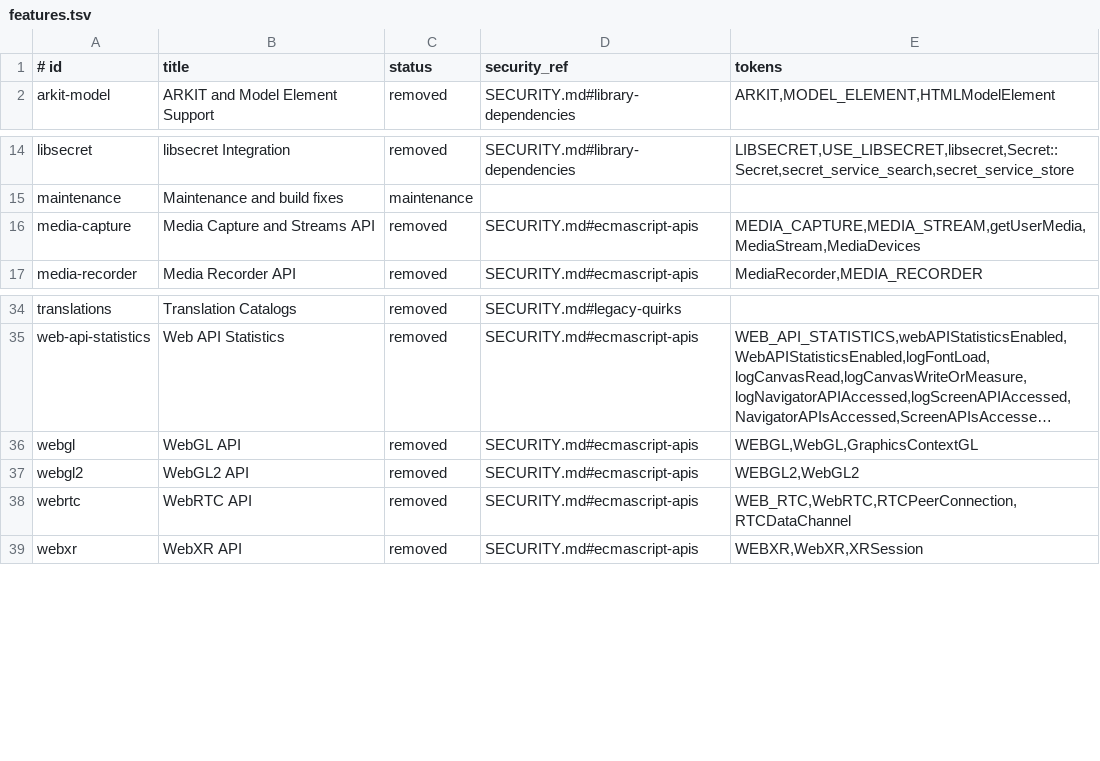
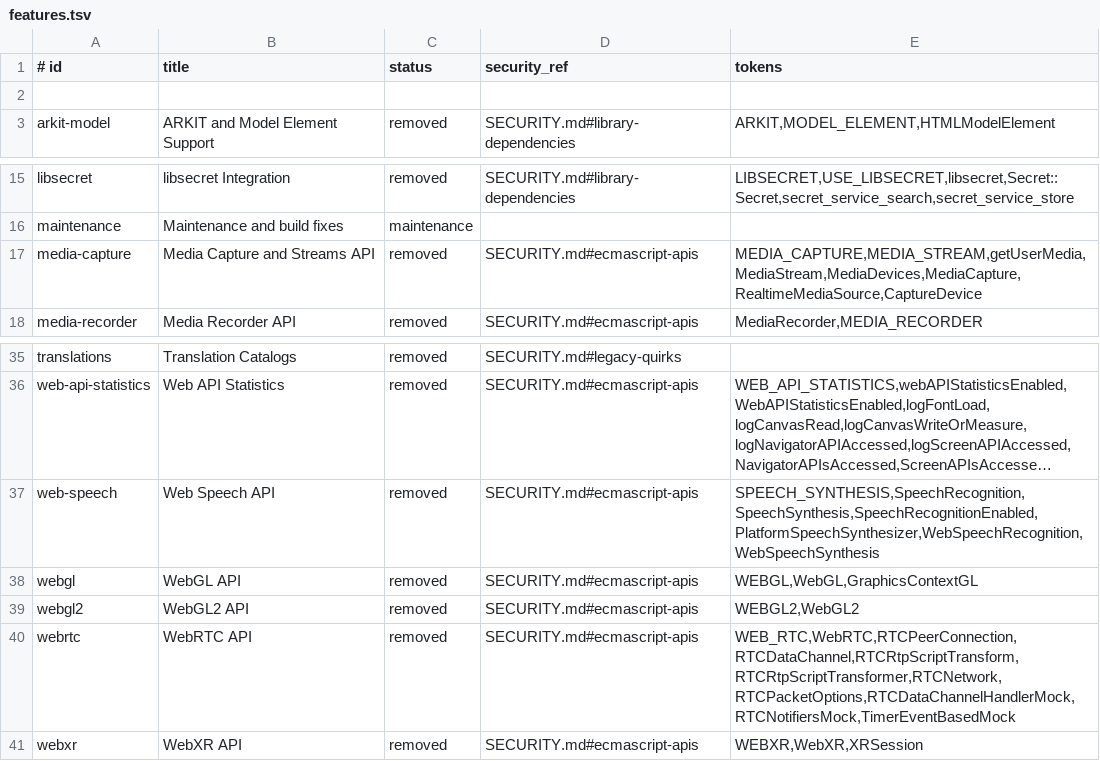
Before and after one commit to cookiengineer/retrokit, a TSV file: Helpers/upstreamcheck/manifest/features.tsv, drawn as a sheet; only a part is shown, gaps mark what is left out; long unchanged cells end in …; addresses are those after the commit; the diff names each change by its address in the sheet, - before the commit and + after, or states it on an @@ line.

Commit message:
:wrench: Curate the media-stack manifest rows
The media-capture rows inherited a lot of noise from the legacy history and
mixed three unrelated things into one feature.

- Move the 205 Web Speech API rows to a new web-speech feature. The legacy
  media removal took recognition and synthesis together because recognition
  is built on MediaStream capture.
- Reattribute rows that came from legacy :bug: commits and belonged to other
  features: context menu and dictionary lookup (misc), sleep disablers,
  plugins, fullscreen/PiP, encrypted media, payment and Quick Look.
- Record the SampleBufferDisplayLayer, SampleBufferDisplayLayerManager and
  RemoteSampleBuffer* files and build lines as retained. They are required by
  media playback, WebGL and WebGPU and must survive the WebRTC removal.
- Add the 2.54 capture API that had no manifest rows yet: the WebKitWebView
  capture-state API, WebKitSettings media properties, WKPage/WKPageUIClient
  capture hooks, WebPageProxy capture state and the process-pool options.
- Add the 2.54 UnifiedWebPreferences rows for the media and speech prefs.
- Drop 74 duplicate manifest keys left behind by hand edits.
- Broaden the leak tokens so MediaCapture, RealtimeMediaSource, CaptureDevice,
  RTCNetwork and the speech API names are actually guarded.

```diff
--- a/Helpers/upstreamcheck/manifest/features.tsv
+++ b/Helpers/upstreamcheck/manifest/features.tsv
+row 2: (empty)
-E17 (tokens): MEDIA_CAPTURE,MEDIA_STREAM,getUserMedia,MediaStream,MediaDevices
+E17 (tokens): MEDIA_CAPTURE,MEDIA_STREAM,getUserMedia,MediaStream,MediaDevices,MediaCapture,RealtimeMediaSource,CaptureDevice
+row 37: web-speech | Web Speech API | removed | SECURITY.md#ecmascript-apis | SPEECH_SYNTHESIS,SpeechRecognition,SpeechSynthesis,SpeechRecognitionEnabled,PlatformSpeechSynthesizer,WebSpeechRecognition,WebSpeechSynthesis
-E40 (tokens): WEB_RTC,WebRTC,RTCPeerConnection,RTCDataChannel
+E40 (tokens): WEB_RTC,WebRTC,RTCPeerConnection,RTCDataChannel,RTCRtpScriptTransform,RTCRtpScriptTransformer,RTCNetwork,RTCPacketOptions,RTCDataChannelHandlerMock,RTCNotifiersMock,TimerEventBasedMock
```
Also changed, not shown: 1 other file.
